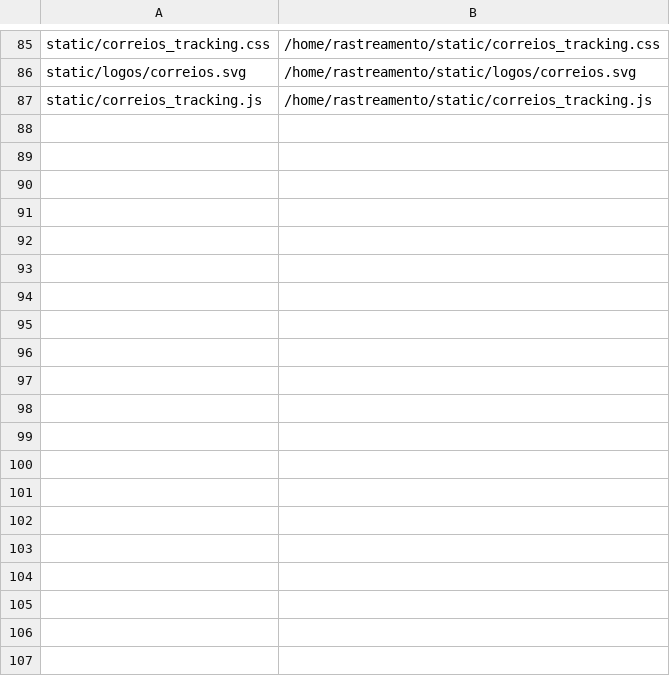
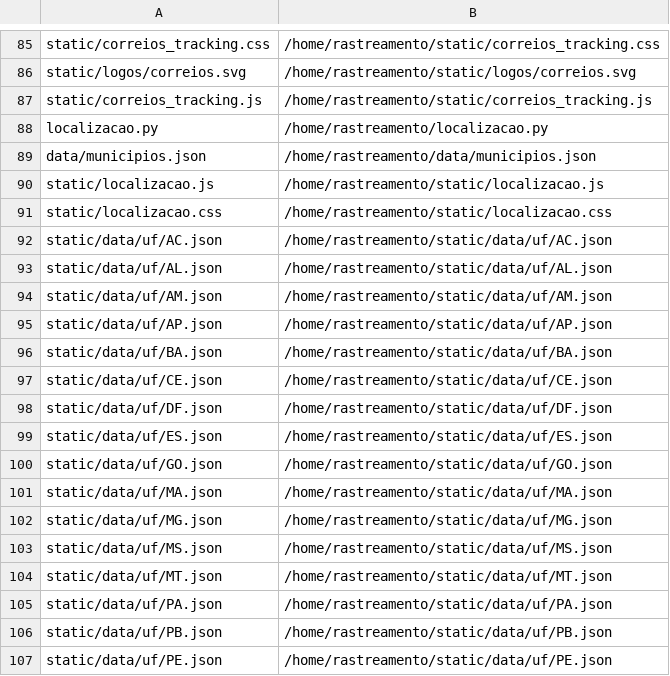
Before and after one commit to Peduu/agylog-rastreio-whitelabel, a TSV file: deploy/deploy-manifest.tsv, drawn as a sheet; only a part is shown, gaps mark what is left out; the diff covers the shown part only; the diff names each change by its address in the sheet, - before the commit and + after, or states it on an @@ line.

```diff
--- a/deploy/deploy-manifest.tsv
+++ b/deploy/deploy-manifest.tsv
+row 88: localizacao.py | /home/rastreamento/localizacao.py
+row 89: data/municipios.json | /home/rastreamento/data/municipios.json
+row 90: static/localizacao.js | /home/rastreamento/static/localizacao.js
+row 91: static/localizacao.css | /home/rastreamento/static/localizacao.css
+row 92: static/data/uf/AC.json | /home/rastreamento/static/data/uf/AC.json
+row 93: static/data/uf/AL.json | /home/rastreamento/static/data/uf/AL.json
+row 94: static/data/uf/AM.json | /home/rastreamento/static/data/uf/AM.json
+row 95: static/data/uf/AP.json | /home/rastreamento/static/data/uf/AP.json
+row 96: static/data/uf/BA.json | /home/rastreamento/static/data/uf/BA.json
+row 97: static/data/uf/CE.json | /home/rastreamento/static/data/uf/CE.json
+row 98: static/data/uf/DF.json | /home/rastreamento/static/data/uf/DF.json
+row 99: static/data/uf/ES.json | /home/rastreamento/static/data/uf/ES.json
+row 100: static/data/uf/GO.json | /home/rastreamento/static/data/uf/GO.json
+row 101: static/data/uf/MA.json | /home/rastreamento/static/data/uf/MA.json
+row 102: static/data/uf/MG.json | /home/rastreamento/static/data/uf/MG.json
+row 103: static/data/uf/MS.json | /home/rastreamento/static/data/uf/MS.json
+row 104: static/data/uf/MT.json | /home/rastreamento/static/data/uf/MT.json
+row 105: static/data/uf/PA.json | /home/rastreamento/static/data/uf/PA.json
+row 106: static/data/uf/PB.json | /home/rastreamento/static/data/uf/PB.json
+row 107: static/data/uf/PE.json | /home/rastreamento/static/data/uf/PE.json
```
Also changed, not shown: 39 added rows elsewhere in this file, 6 other files.
